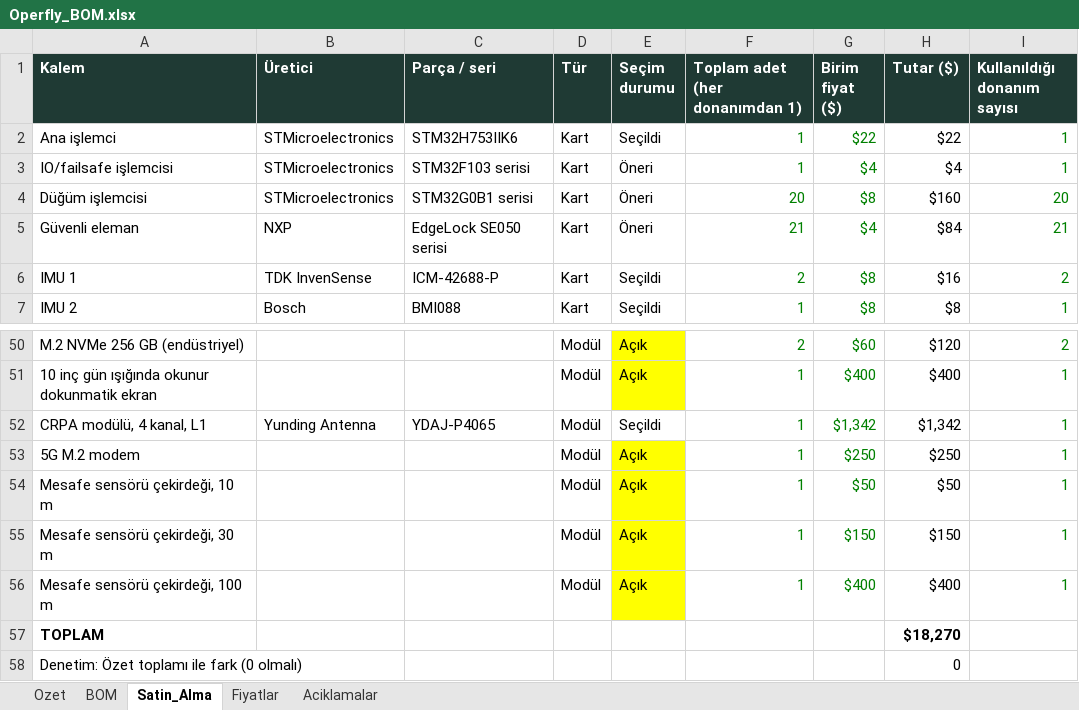
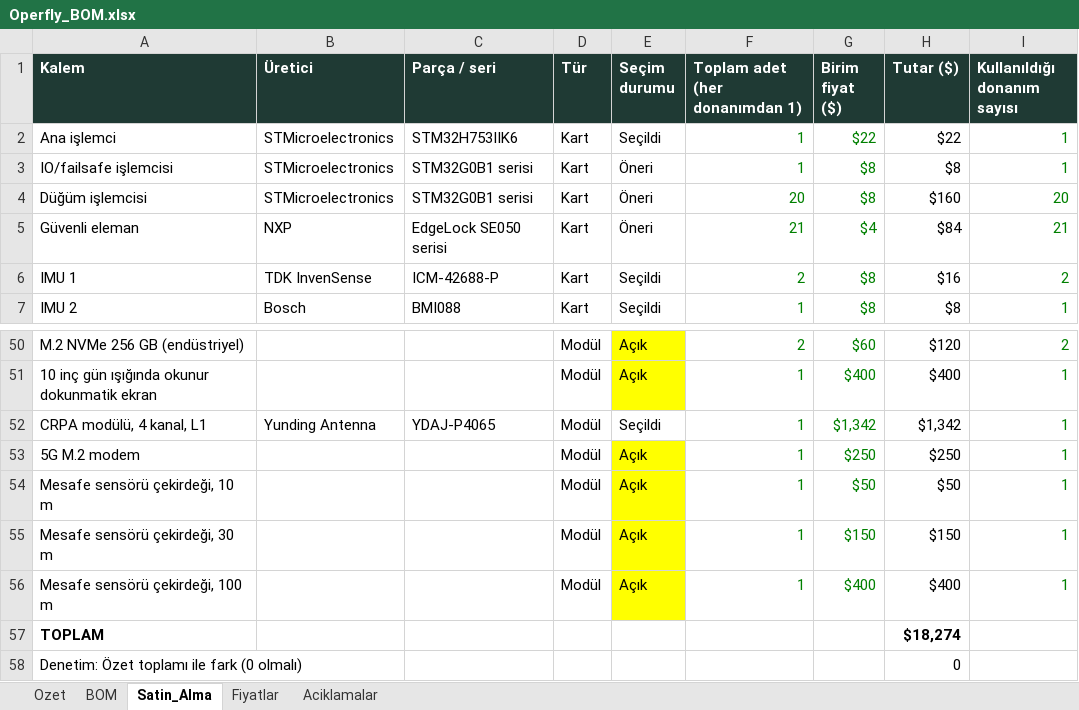
Before and after one commit to goktalay/Operfly, an Excel workbook: 13_DOKUMANTASYON/Operfly_BOM.xlsx, sheet Satin_Alma, drawn as a sheet; only a part is shown, gaps mark what is left out; values as stored, in another font and other column widths than the file's, no borders; the diff names each change by its address in the sheet, - before the commit and + after, or states it on an @@ line.

```diff
--- a/13_DOKUMANTASYON/Operfly_BOM.xlsx (sheet Satin_Alma)
+++ b/13_DOKUMANTASYON/Operfly_BOM.xlsx (sheet Satin_Alma)
-C3 (Parça / seri): STM32F103 serisi
+C3 (Parça / seri): STM32G0B1 serisi
-G3 (Birim fiyat ($)): $4
+G3 (Birim fiyat ($)): $8
-H3 (Tutar ($)): $4
+H3 (Tutar ($)): $8
-H57 (Tutar ($)): $18,270
+H57 (Tutar ($)): $18,274
```
Also changed, not shown: sheet Ozet, sheet Fiyatlar, sheet BOM, 2 other files.
